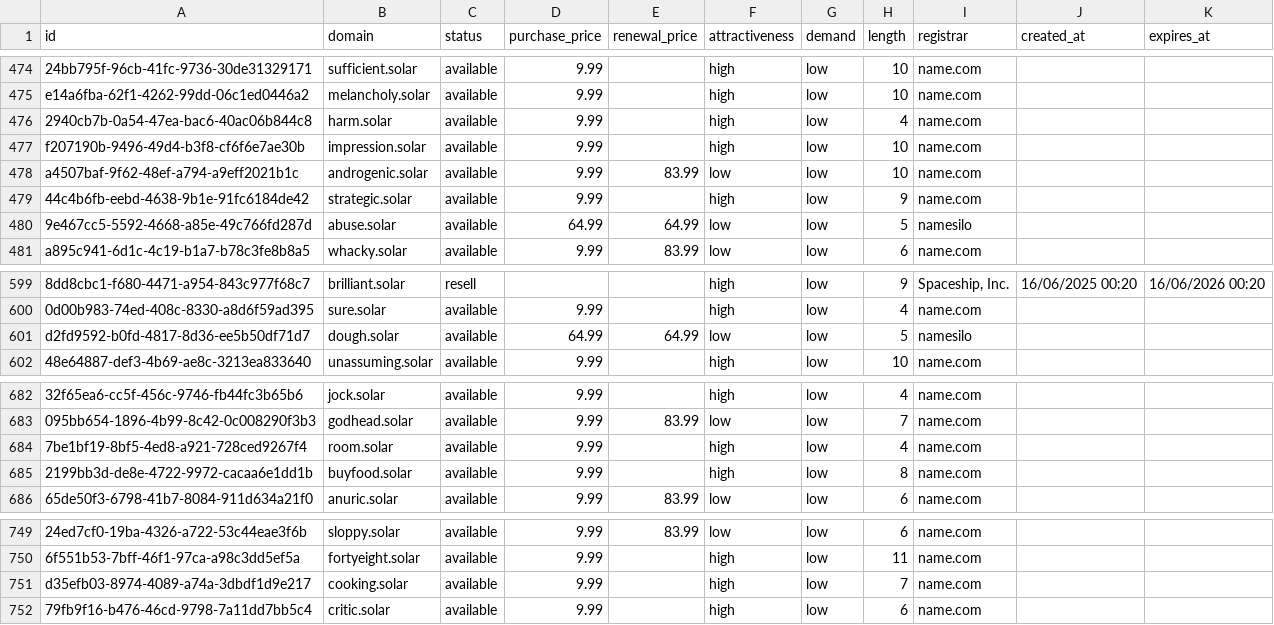
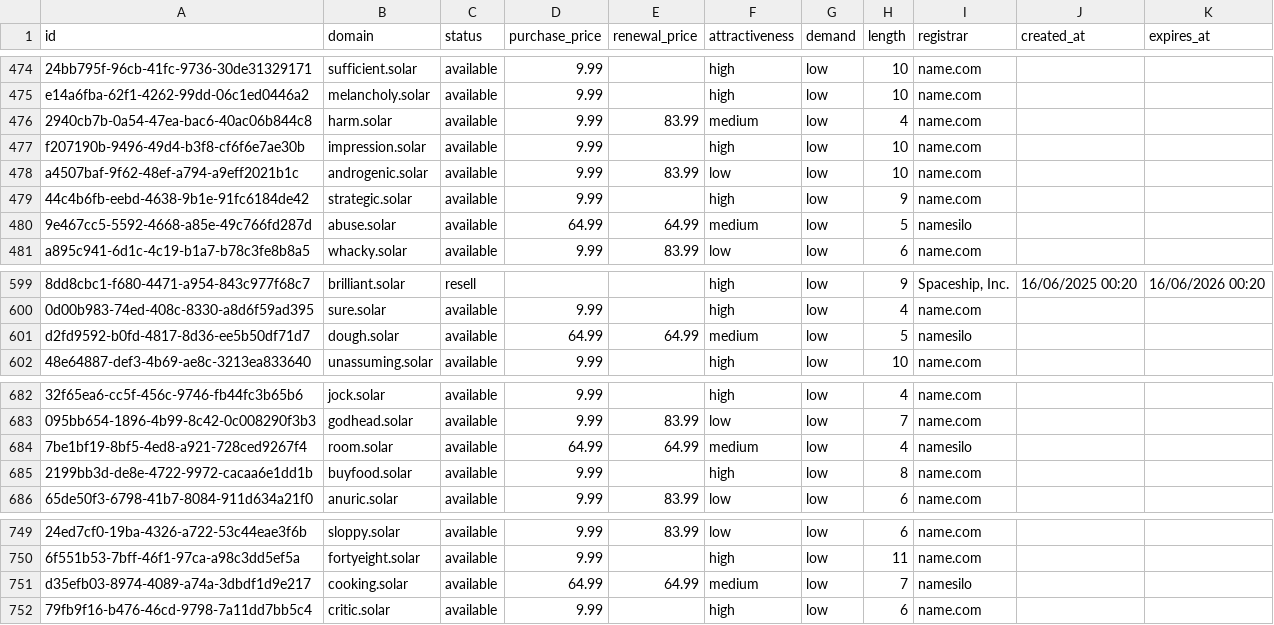
Before and after one commit to UniqueDomains/solar-oneword-domains, a CSV file: solar.csv, drawn as a sheet; only a part is shown, gaps mark what is left out; the diff names each change by its address in the sheet, - before the commit and + after, or states it on an @@ line.

Commit message:
Domains update

```diff
--- a/solar.csv
+++ b/solar.csv
-E476 (renewal_price): (empty)
+E476 (renewal_price): 83.99
-F476 (attractiveness): high
+F476 (attractiveness): medium
-F480 (attractiveness): low
+F480 (attractiveness): medium
-F601 (attractiveness): low
+F601 (attractiveness): medium
-D684 (purchase_price): 9.99
+D684 (purchase_price): 64.99
-E684 (renewal_price): (empty)
+E684 (renewal_price): 64.99
-F684 (attractiveness): high
+F684 (attractiveness): medium
-I684 (registrar): name.com
+I684 (registrar): namesilo
-D751 (purchase_price): 9.99
+D751 (purchase_price): 64.99
-E751 (renewal_price): (empty)
+E751 (renewal_price): 64.99
-F751 (attractiveness): high
+F751 (attractiveness): medium
-I751 (registrar): name.com
+I751 (registrar): namesilo
```
Also changed, not shown: 4 other files.
